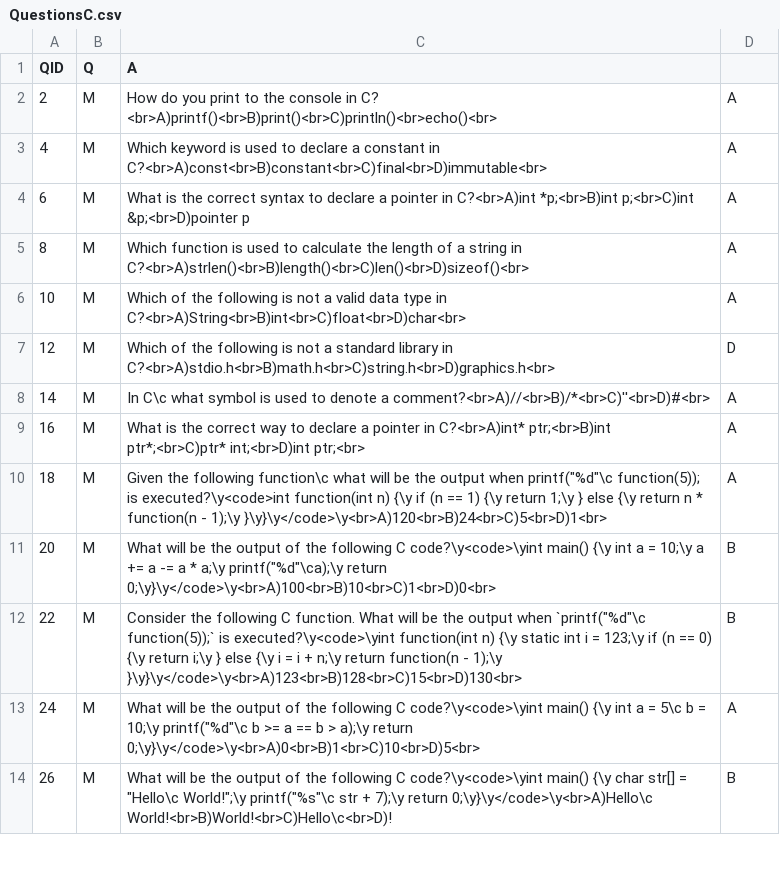
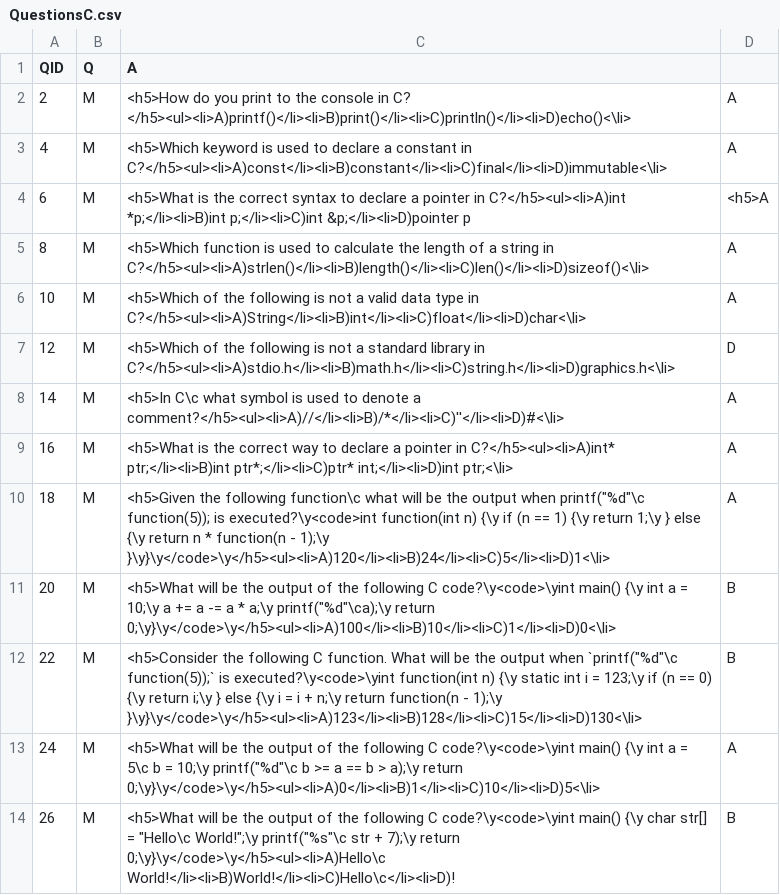
Before and after one commit to benvarian/networks-assignment, a CSV file: Question-Bank/QuestionCSV/QuestionsC.csv, drawn as a sheet; only a part is shown; the diff covers the shown part only; the diff names each change by its address in the sheet, - before the commit and + after, or states it on an @@ line.

Commit message:
working Question page

```diff
--- a/Question-Bank/QuestionCSV/QuestionsC.csv
+++ b/Question-Bank/QuestionCSV/QuestionsC.csv
-C2 (A): How do you print to the console in C? <br>A)printf()<br>B)print()<br>C)println()<br>echo()<br>
+C2 (A): <h5>How do you print to the console in C? </h5><ul><li>A)printf()</li><li>B)print()</li><li>C)println()</li><li>D)echo()<\li>
-C3 (A): Which keyword is used to declare a constant in C?<br>A)const<br>B)constant<br>C)final<br>D)immutable<br>
+C3 (A): <h5>Which keyword is used to declare a constant in C?</h5><ul><li>A)const</li><li>B)constant</li><li>C)final</li><li>D)immutable<\li>
-C4 (A): What is the correct syntax to declare a pointer in C?<br>A)int *p;<br>B)int p;<br>C)int &p;<br>D)pointer p
+C4 (A): <h5>What is the correct syntax to declare a pointer in C?</h5><ul><li>A)int *p;</li><li>B)int p;</li><li>C)int &p;</li><li>D)pointer p
-D4: A
+D4: <h5>A
-C5 (A): Which function is used to calculate the length of a string in C?<br>A)strlen()<br>B)length()<br>C)len()<br>D)sizeof()<br>
+C5 (A): <h5>Which function is used to calculate the length of a string in C?</h5><ul><li>A)strlen()</li><li>B)length()</li><li>C)len()</li><li>D)sizeof()<\li>
-C6 (A): Which of the following is not a valid data type in C?<br>A)String<br>B)int<br>C)float<br>D)char<br>
+C6 (A): <h5>Which of the following is not a valid data type in C?</h5><ul><li>A)String</li><li>B)int</li><li>C)float</li><li>D)char<\li>
-C7 (A): Which of the following is not a standard library in C?<br>A)stdio.h<br>B)math.h<br>C)string.h<br>D)graphics.h<br>
+C7 (A): <h5>Which of the following is not a standard library in C?</h5><ul><li>A)stdio.h</li><li>B)math.h</li><li>C)string.h</li><li>D)graphics.h<\li>
-C8 (A): In C\c what symbol is used to denote a comment?<br>A)//<br>B)/*<br>C)''<br>D)#<br>
+C8 (A): <h5>In C\c what symbol is used to denote a comment?</h5><ul><li>A)//</li><li>B)/*</li><li>C)''</li><li>D)#<\li>
-C9 (A): What is the correct way to declare a pointer in C?<br>A)int* ptr;<br>B)int ptr*;<br>C)ptr* int;<br>D)int ptr;<br>
+C9 (A): <h5>What is the correct way to declare a pointer in C?</h5><ul><li>A)int* ptr;</li><li>B)int ptr*;</li><li>C)ptr* int;</li><li>D)int ptr;<\li>
-C10 (A): Given the following function\c what will be the output when printf("%d"\c function(5)); is executed?\y<code>int function(int n) {\y if (n == 1) {\y return 1;\y } else {\y return n * function(n - 1);\y }\y}\y</code>\y<br>A)120<br>B)24<br>C)5<br>D)1<br>
+C10 (A): <h5>Given the following function\c what will be the output when printf("%d"\c function(5)); is executed?\y<code>int function(int n) {\y if (n == 1) {\y return 1;\y } else {\y return n * function(n - 1);\y }\y}\y</code>\y</h5><ul><li>A)120</li><li>B)24</li><li>C)5</li><li>D)1<\li>
-C11 (A): What will be the output of the following C code?\y<code>\yint main() {\y int a = 10;\y a += a -= a * a;\y printf("%d"\ca);\y return 0;\y}\y</code>\y<br>A)100<br>B)10<br>C)1<br>D)0<br>
+C11 (A): <h5>What will be the output of the following C code?\y<code>\yint main() {\y int a = 10;\y a += a -= a * a;\y printf("%d"\ca);\y return 0;\y}\y</code>\y</h5><ul><li>A)100</li><li>B)10</li><li>C)1</li><li>D)0<\li>
-C12 (A): Consider the following C function. What will be the output when `printf("%d"\c function(5));` is executed?\y<code>\yint function(int n) {\y static int i = 123;\y if (n == 0) {\y return i;\y } else {\y i = i + n;\y return function(n - 1);\y }\y}\y</code>\y<br>A)123<br>B)128<br>C)15<br>D)130<br>
+C12 (A): <h5>Consider the following C function. What will be the output when `printf("%d"\c function(5));` is executed?\y<code>\yint function(int n) {\y static int i = 123;\y if (n == 0) {\y return i;\y } else {\y i = i + n;\y return function(n - 1);\y }\y}\y</code>\y</h5><ul><li>A)123</li><li>B)128</li><li>C)15</li><li>D)130<\li>
-C13 (A): What will be the output of the following C code?\y<code>\yint main() {\y int a = 5\c b = 10;\y printf("%d"\c b >= a == b > a);\y return 0;\y}\y</code>\y<br>A)0<br>B)1<br>C)10<br>D)5<br>
+C13 (A): <h5>What will be the output of the following C code?\y<code>\yint main() {\y int a = 5\c b = 10;\y printf("%d"\c b >= a == b > a);\y return 0;\y}\y</code>\y</h5><ul><li>A)0</li><li>B)1</li><li>C)10</li><li>D)5<\li>
-C14 (A): What will be the output of the following C code?\y<code>\yint main() {\y char str[] = "Hello\c World!";\y printf("%s"\c str + 7);\y return 0;\y}\y</code>\y<br>A)Hello\c World!<br>B)World!<br>C)Hello\c<br>D)!
+C14 (A): <h5>What will be the output of the following C code?\y<code>\yint main() {\y char str[] = "Hello\c World!";\y printf("%s"\c str + 7);\y return 0;\y}\y</code>\y</h5><ul><li>A)Hello\c World!</li><li>B)World!</li><li>C)Hello\c</li><li>D)!
```
Also changed, not shown: 12 edited cells elsewhere in this file, 2 other files.
